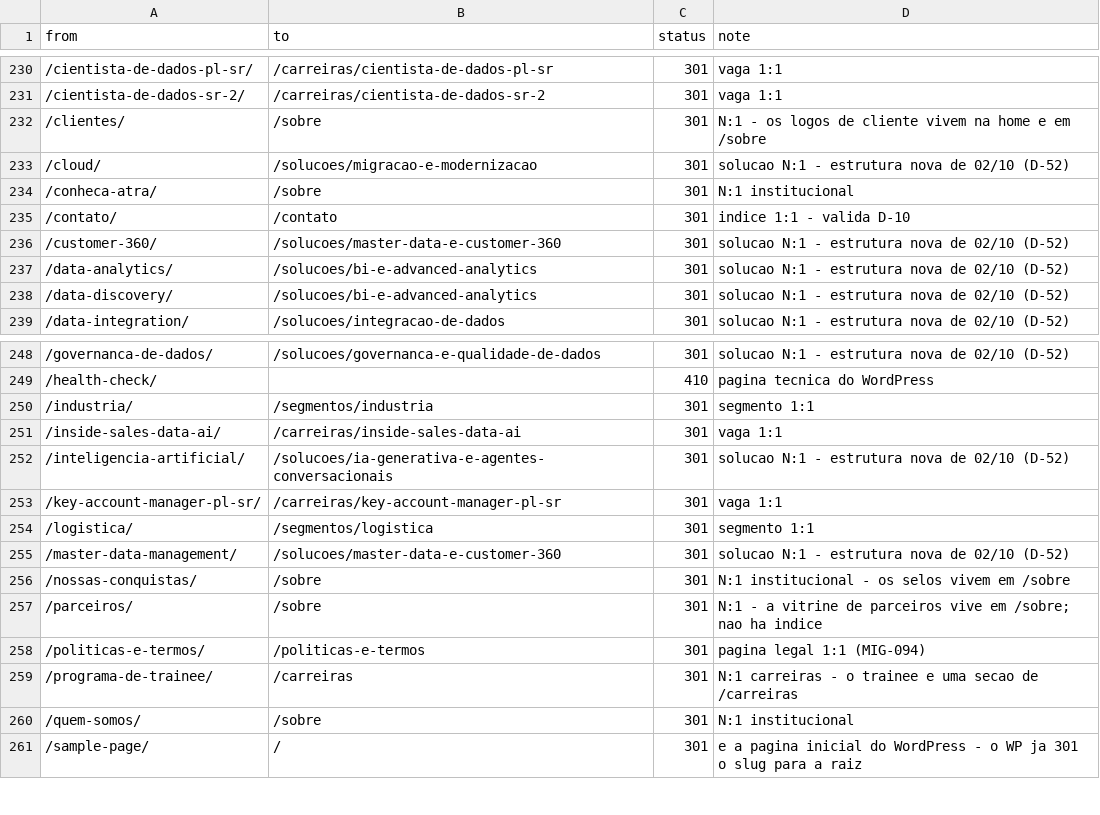
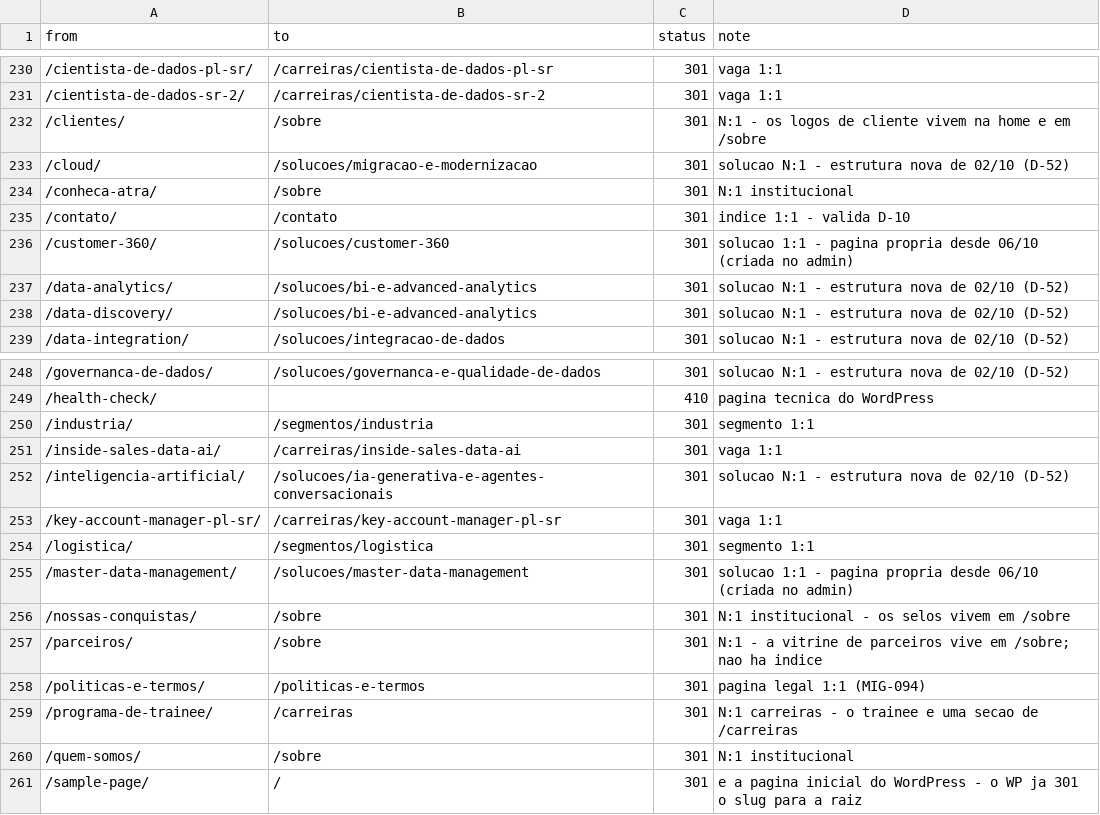
Before and after one commit to G-ferrari/ATRA-Website, a CSV file: docs/02-especificacao/dados/redirects.csv, drawn as a sheet; only a part is shown, gaps mark what is left out.

```diff
--- a/docs/02-especificacao/dados/redirects.csv
+++ b/docs/02-especificacao/dados/redirects.csv
@@ -235,3 +235,3 @@ from,to,status,note
 /contato/,/contato,301,indice 1:1 - valida D-10
-/customer-360/,/solucoes/master-data-e-customer-360,301,solucao N:1 - estrutura nova de 02/10 (D-52)
+/customer-360/,/solucoes/customer-360,301,solucao 1:1 - pagina propria desde 06/10 (criada no admin)
 /data-analytics/,/solucoes/bi-e-advanced-analytics,301,solucao N:1 - estrutura nova de 02/10 (D-52)
@@ -254,3 +254,3 @@ from,to,status,note
 /logistica/,/segmentos/logistica,301,segmento 1:1
-/master-data-management/,/solucoes/master-data-e-customer-360,301,solucao N:1 - estrutura nova de 02/10 (D-52)
+/master-data-management/,/solucoes/master-data-management,301,solucao 1:1 - pagina propria desde 06/10 (criada no admin)
 /nossas-conquistas/,/sobre,301,N:1 institucional - os selos vivem em /sobre
```
Also changed, not shown: 7 other files.
